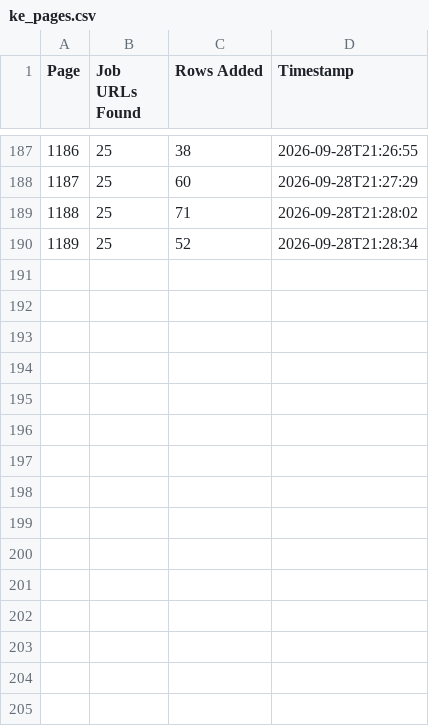
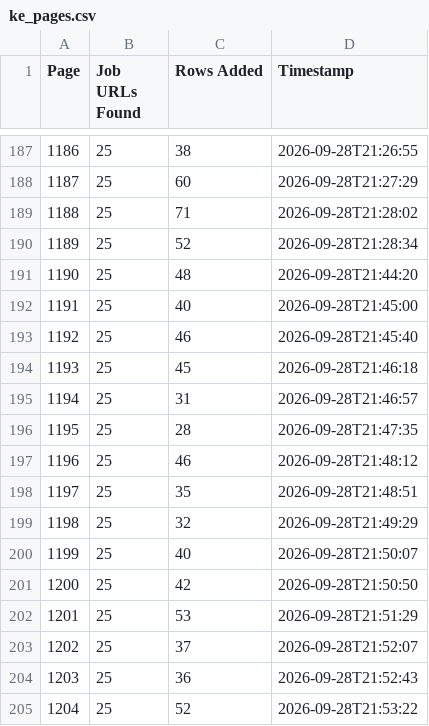
Before and after one commit to liliankason/ke-1001-1500, a CSV file: ke_pages.csv, drawn as a sheet; only a part is shown, gaps mark what is left out.

```diff
--- a/ke_pages.csv
+++ b/ke_pages.csv
@@ -190 +190,16 @@
 1189,25,52,2026-09-28T21:28:34
+1190,25,48,2026-09-28T21:44:20
+1191,25,40,2026-09-28T21:45:00
+1192,25,46,2026-09-28T21:45:40
+1193,25,45,2026-09-28T21:46:18
+1194,25,31,2026-09-28T21:46:57
+1195,25,28,2026-09-28T21:47:35
+1196,25,46,2026-09-28T21:48:12
+1197,25,35,2026-09-28T21:48:51
+1198,25,32,2026-09-28T21:49:29
+1199,25,40,2026-09-28T21:50:07
+1200,25,42,2026-09-28T21:50:50
+1201,25,53,2026-09-28T21:51:29
+1202,25,37,2026-09-28T21:52:07
+1203,25,36,2026-09-28T21:52:43
+1204,25,52,2026-09-28T21:53:22
```
Also changed, not shown: 1 other file.
